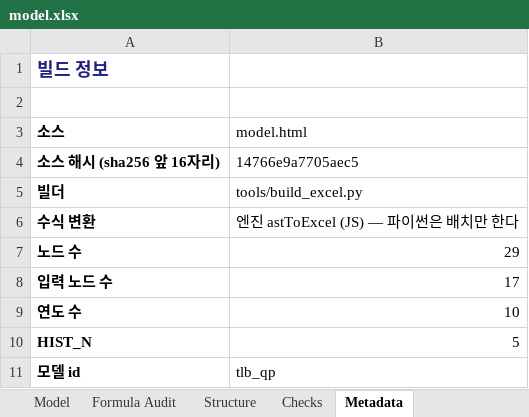
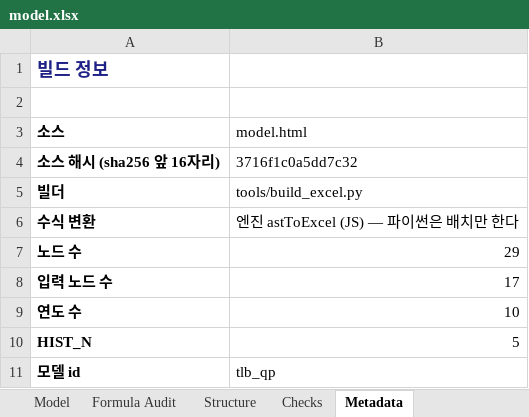
Before and after one commit to hwang-joonha/stock1, an Excel workbook: companies/tlb/model.xlsx, sheet Metadata, drawn as a sheet; values as stored, in another font and other column widths than the file's, no borders; the diff names each change by its address in the sheet, - before the commit and + after, or states it on an @@ line.

```diff
--- a/companies/tlb/model.xlsx (sheet Metadata)
+++ b/companies/tlb/model.xlsx (sheet Metadata)
-B4 (model.html): 14766e9a7705aec5
+B4 (model.html): 3716f1c0a5dd7c32
```
Also changed, not shown: companies/ktg/model.xlsx, companies/lgd/model.xlsx, 14 other files.
